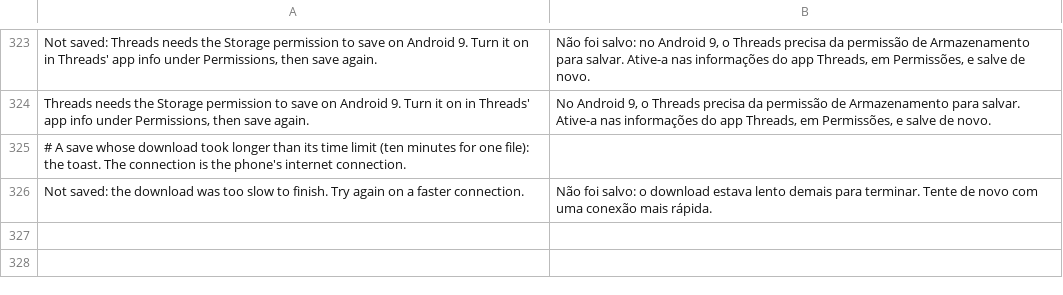
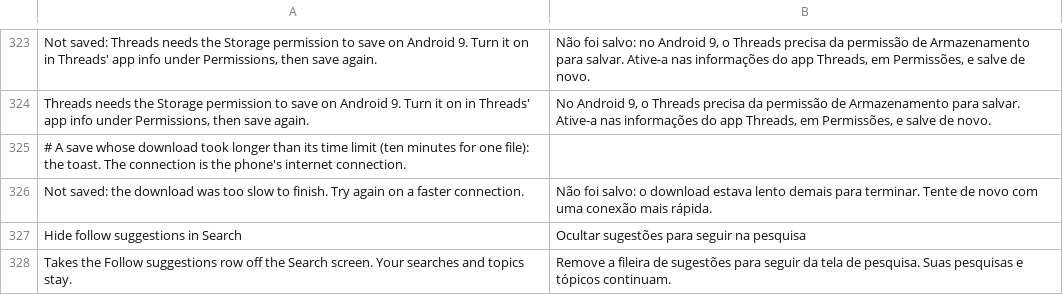
Before and after one commit to SysAdminDoc/HushThreads, a TSV file: extensions/shared/library/src/main/l10n/pt-rBR.tsv, drawn as a sheet; only a part is shown, gaps mark what is left out.

```diff
--- a/extensions/shared/library/src/main/l10n/pt-rBR.tsv
+++ b/extensions/shared/library/src/main/l10n/pt-rBR.tsv
@@ -326 +326,3 @@ Threads needs the Storage permission to save on Android 9. Turn it on in Threads
 Not saved: the download was too slow to finish. Try again on a faster connection.	Não foi salvo: o download estava lento demais para terminar. Tente de novo com uma conexão mais rápida.
+Hide follow suggestions in Search	Ocultar sugestões para seguir na pesquisa
+Takes the Follow suggestions row off the Search screen. Your searches and topics stay.	Remove a fileira de sugestões para seguir da tela de pesquisa. Suas pesquisas e tópicos continuam.
```
Also changed, not shown: extensions/shared/library/src/main/l10n/de.tsv, extensions/shared/library/src/main/l10n/es.tsv, 23 other files.
